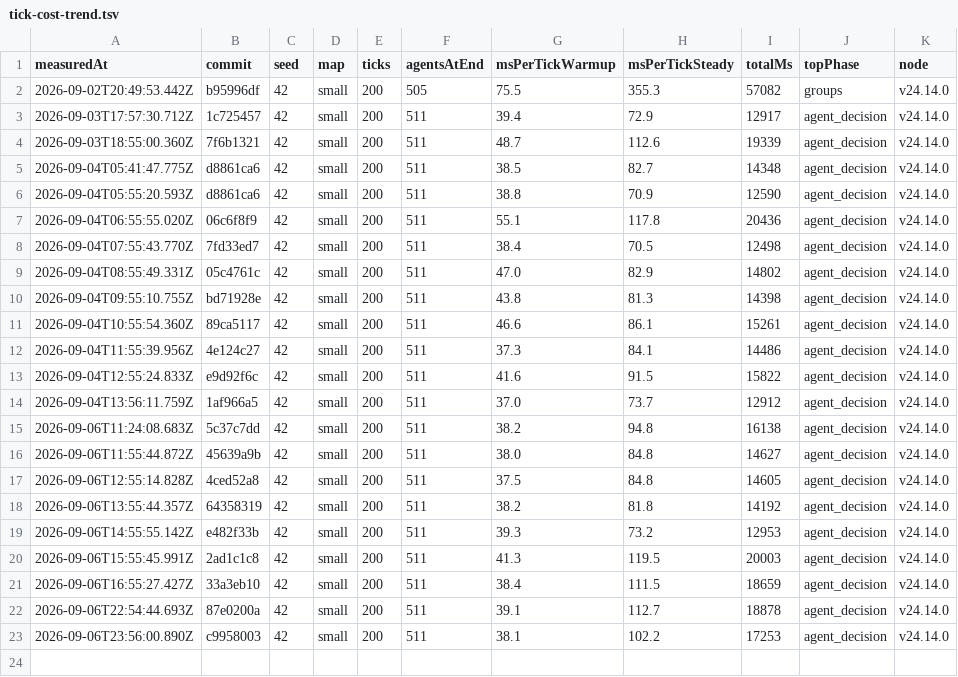
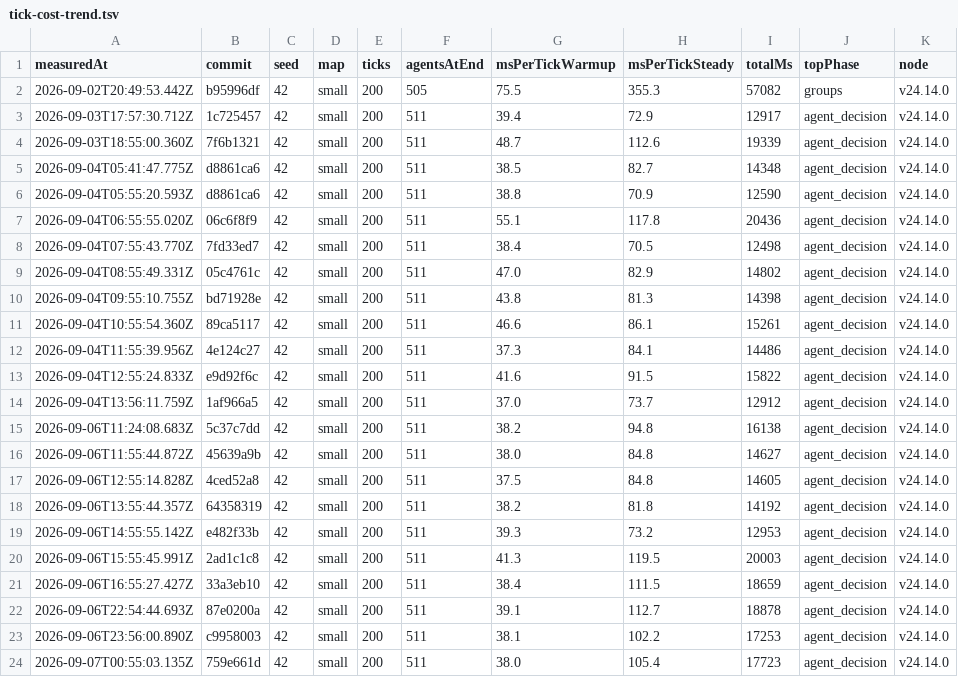
Before and after one commit to christianspliid-ui/threadbare, a TSV file: Docs/ops/tick-cost-trend.tsv, drawn as a sheet; the diff names each change by its address in the sheet, - before the commit and + after, or states it on an @@ line.

```diff
--- a/Docs/ops/tick-cost-trend.tsv
+++ b/Docs/ops/tick-cost-trend.tsv
+row 24: 2026-09-07T00:55:03.135Z | 759e661d | 42 | small | 200 | 511 | 38.0 | 105.4 | 17723 | agent_decision | v24.14.0
```
Also changed, not shown: 2 other files.
